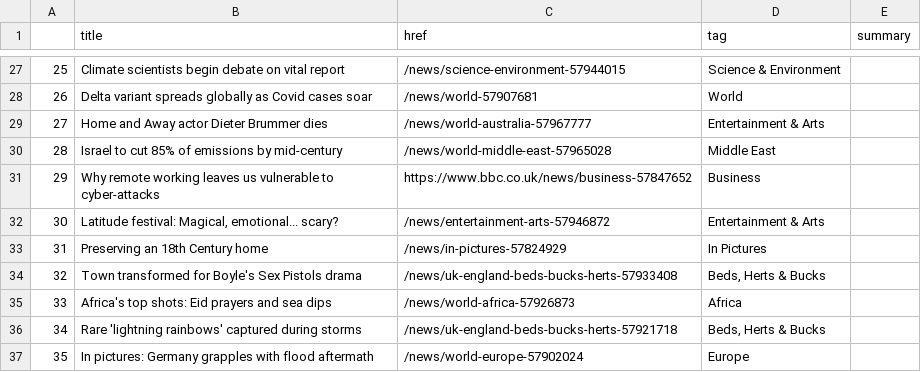
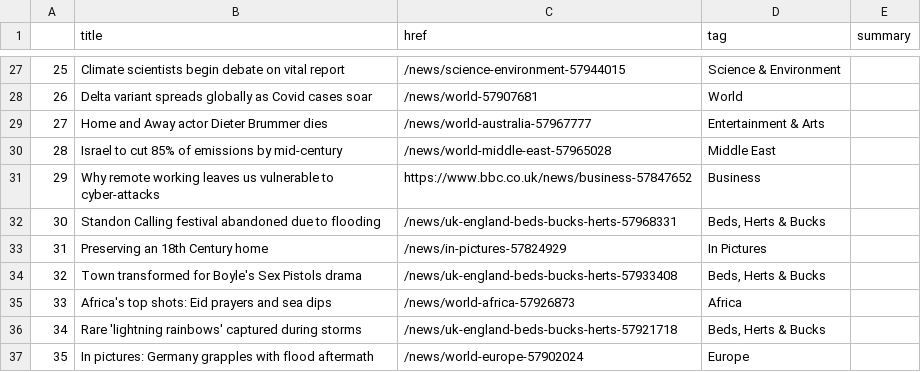
Before and after one commit to FraukeReyer/automatic-scraper, a CSV file: bbc-headlines.csv, drawn as a sheet; only a part is shown, gaps mark what is left out.

```diff
--- a/bbc-headlines.csv
+++ b/bbc-headlines.csv
@@ -31,3 +31,3 @@
 29,Why remote working leaves us vulnerable to cyber-attacks,https://www.bbc.co.uk/news/business-57847652,Business,
-30,"Latitude festival: Magical, emotional... scary?",/news/entertainment-arts-57946872,Entertainment & Arts,
+30,Standon Calling festival abandoned due to flooding,/news/uk-england-beds-bucks-herts-57968331,"Beds, Herts & Bucks",
 31,Preserving an 18th Century home,/news/in-pictures-57824929,In Pictures,
```
